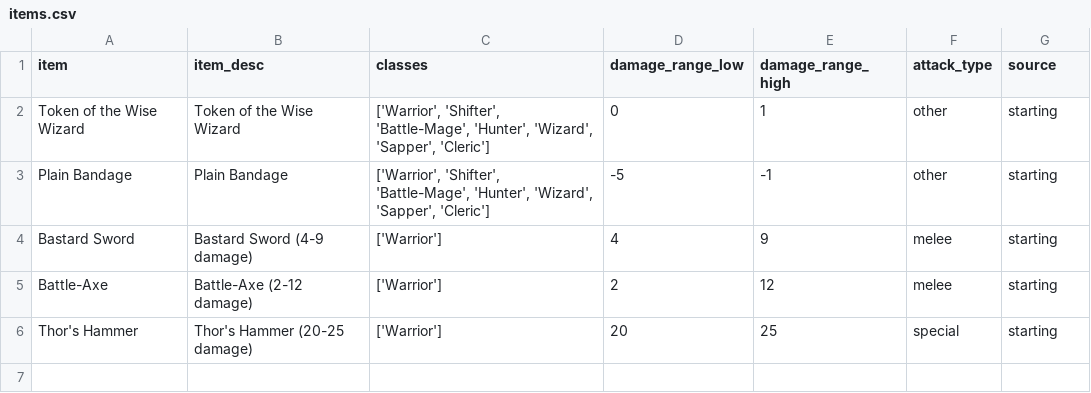
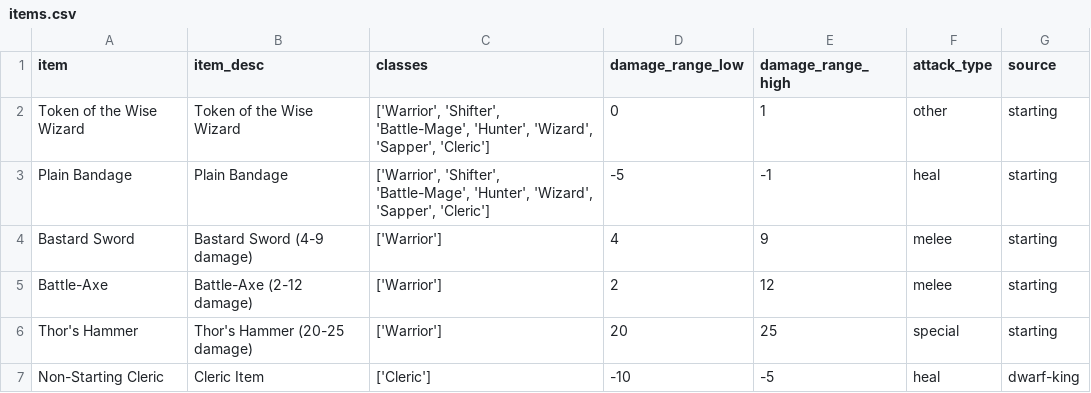
Before and after one commit to theobigdog/Slayer_Next_Gen, a CSV file: supporting_docs/items.csv, drawn as a sheet.

Commit message:
Populate Starting_Inv
added auto-population of starting inventory

```diff
--- a/supporting_docs/items.csv
+++ b/supporting_docs/items.csv
@@ -2,3 +2,3 @@ item,item_desc,classes,damage_range_low,damage_range_high,attack_type,source
 Token of the Wise Wizard,Token of the Wise Wizard,"['Warrior', 'Shifter', 'Battle-Mage', 'Hunter', 'Wizard', 'Sapper', 'Cleric']",0,1,other,starting
-Plain Bandage,Plain Bandage,"['Warrior', 'Shifter', 'Battle-Mage', 'Hunter', 'Wizard', 'Sapper', 'Cleric']",-5,-1,other,starting
+Plain Bandage,Plain Bandage,"['Warrior', 'Shifter', 'Battle-Mage', 'Hunter', 'Wizard', 'Sapper', 'Cleric']",-5,-1,heal,starting
 Bastard Sword,Bastard Sword (4-9 damage),['Warrior'],4,9,melee,starting
@@ -6 +6,2 @@ Battle-Axe,Battle-Axe (2-12 damage),['Warrior'],2,12,melee,starting
 Thor's Hammer,Thor's Hammer (20-25 damage),['Warrior'],20,25,special,starting
+Non-Starting Cleric,Cleric Item,['Cleric'],-10,-5,heal,dwarf-king
```
Also changed, not shown: 1 other file.
